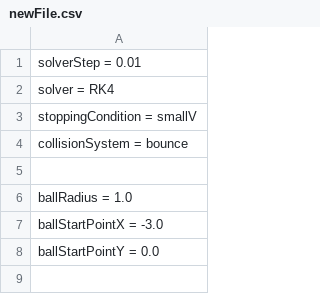
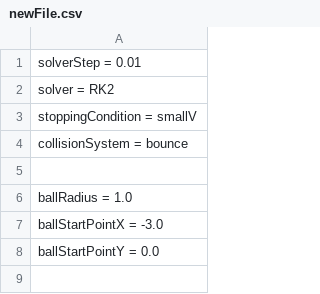
Before and after one commit to VitalijsTickovs/Project-1.2, a CSV file: Phase 1/newFile.csv, drawn as a sheet; only a part is shown.

```diff
--- a/Phase 1/newFile.csv
+++ b/Phase 1/newFile.csv
@@ -1,3 +1,3 @@
 solverStep = 0.01;
-solver = RK4;
+solver = RK2;
 stoppingCondition = smallV;
```
Also changed, not shown: Phase 1/src/Reader/UserInput.csv, 1 other file.
